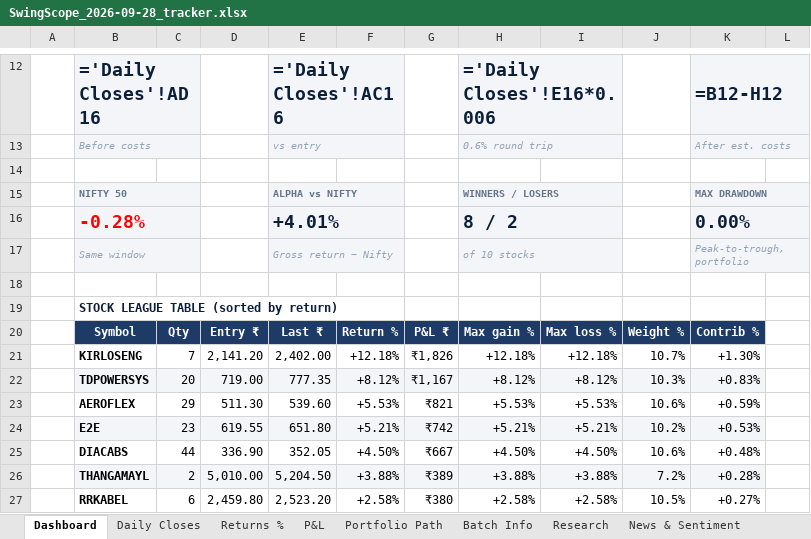
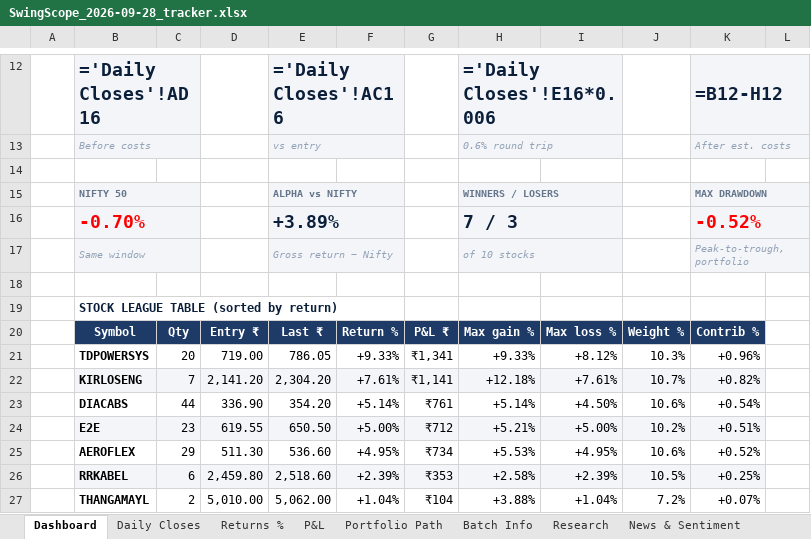
Before and after one commit to compukidsdgp-creator/Swing-Card, an Excel workbook: data/batches/2026-09-28/SwingScope_2026-09-28_tracker.xlsx, sheet Dashboard, drawn as a sheet; only a part is shown, gaps mark what is left out; values as stored, in another font and other column widths than the file's, no borders; formulas without a stored value are shown as written; charts and pictures and conditional formats not drawn; removed rows and columns are numbered as before the commit, all else as after; the diff covers the shown part only; the diff names each change by its address in the sheet, - before the commit and + after, or states it on an @@ line.

```diff
--- a/data/batches/2026-09-28/SwingScope_2026-09-28_tracker.xlsx (sheet Dashboard)
+++ b/data/batches/2026-09-28/SwingScope_2026-09-28_tracker.xlsx (sheet Dashboard)
-row 16:  | -0.28% |  |  | +4.01% |  |  | 8 / 2 |  |  | 0.00%
+row 16:  | -0.70% |  |  | +3.89% |  |  | 7 / 3 |  |  | -0.52%
-row 21:  | KIRLOSENG | 7 | 2,141.20 | 2,402.00 | +12.18% | ₹1,826 | +12.18% | +12.18% | 10.7% | +1.30%
-B21:K21 fill: #F3F5F8
+B21:K21 fill: none
-E21: 777.35
+E21: 786.05
-F21: +8.12%
+F21: +9.33%
-G21: ₹1,167
+G21: ₹1,341
-H21: +8.12%
+H21: +9.33%
-K21: +0.83%
+K21: +0.96%
-row 23:  | AEROFLEX | 29 | 511.30 | 539.60 | +5.53% | ₹821 | +5.53% | +5.53% | 10.6% | +0.59%
-row 24:  | E2E | 23 | 619.55 | 651.80 | +5.21% | ₹742 | +5.21% | +5.21% | 10.2% | +0.53%
+row 22:  | KIRLOSENG | 7 | 2,141.20 | 2,304.20 | +7.61% | ₹1,141 | +12.18% | +7.61% | 10.7% | +0.82%
-E23: 352.05
+E23: 354.20
-F23: +4.50%
+F23: +5.14%
-G23: ₹667
+G23: ₹761
-H23: +4.50%
+H23: +5.14%
-K23: +0.48%
+K23: +0.54%
-row 26:  | THANGAMAYL | 2 | 5,010.00 | 5,204.50 | +3.88% | ₹389 | +3.88% | +3.88% | 7.2% | +0.28%
+row 24:  | E2E | 23 | 619.55 | 650.50 | +5.00% | ₹712 | +5.21% | +5.00% | 10.2% | +0.51%
+row 25:  | AEROFLEX | 29 | 511.30 | 536.60 | +4.95% | ₹734 | +5.53% | +4.95% | 10.6% | +0.52%
-B26:K26 fill: none
+B26:K26 fill: #F3F5F8
-E26: 2,523.20
+E26: 2,518.60
-F26: +2.58%
+F26: +2.39%
-G26: ₹380
+G26: ₹353
-I26: +2.58%
+I26: +2.39%
-K26: +0.27%
+K26: +0.25%
+row 27:  | THANGAMAYL | 2 | 5,010.00 | 5,062.00 | +1.04% | ₹104 | +3.88% | +1.04% | 7.2% | +0.07%
```
Also changed, not shown: 21 edited cells and cell formats elsewhere in this sheet, sheet News & Sentiment, sheet Daily Closes, sheet Portfolio Path, sheet Research, sheet P&L, sheet Returns %, charts or pictures, 3 other files.
